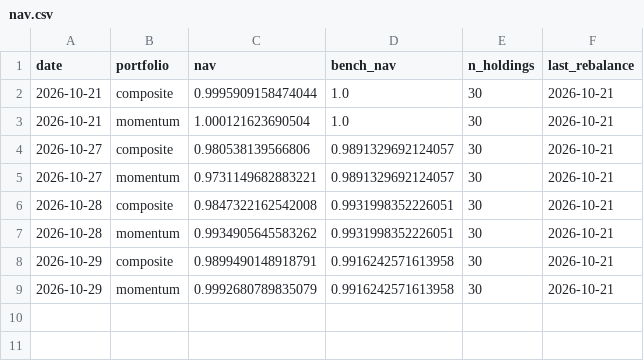
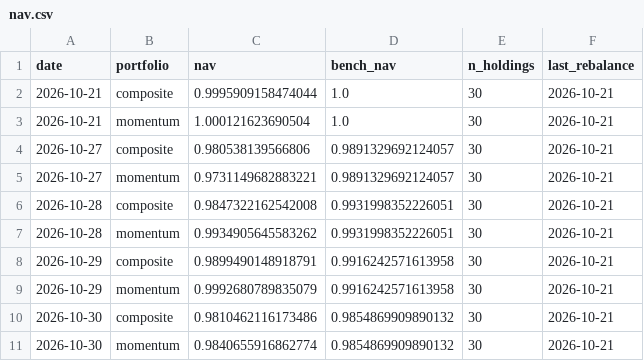
Before and after one commit to uenokai/stock-price-information-collection, a CSV file: data/model_portfolio/nav.csv, drawn as a sheet; the diff names each change by its address in the sheet, - before the commit and + after, or states it on an @@ line.

```diff
--- a/data/model_portfolio/nav.csv
+++ b/data/model_portfolio/nav.csv
+row 10: 2026-10-30 | composite | 0.9810462116173486 | 0.9854869909890132 | 30 | 2026-10-21
+row 11: 2026-10-30 | momentum | 0.9840655916862774 | 0.9854869909890132 | 30 | 2026-10-21
```
Also changed, not shown: data/signal_log.csv, 4 other files.
